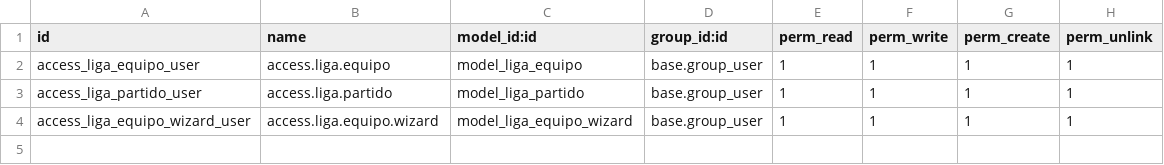
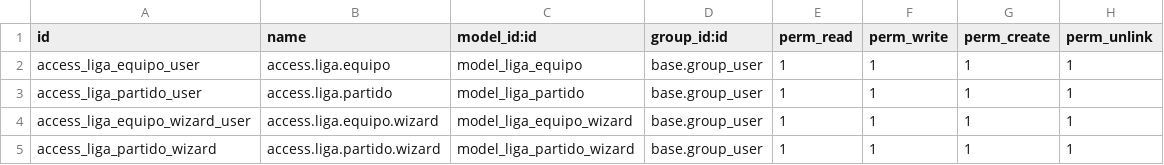
Before and after one commit to daviddelicado/Gomez-Delicado-David-SGEA, a CSV file: volumesOdoo/addons/Ejemplo_LigaFutbol/security/ir.model.access.csv, drawn as a sheet.

```diff
--- a/volumesOdoo/addons/Ejemplo_LigaFutbol/security/ir.model.access.csv
+++ b/volumesOdoo/addons/Ejemplo_LigaFutbol/security/ir.model.access.csv
@@ -4 +4,2 @@ access_liga_partido_user,access.liga.partido,model_liga_partido,base.group_user,
 access_liga_equipo_wizard_user,access.liga.equipo.wizard,model_liga_equipo_wizard,base.group_user,1,1,1,1
+access_liga_partido_wizard,access.liga.partido.wizard,model_liga_partido_wizard,base.group_user,1,1,1,1
```
Also changed, not shown: 23 other files.
